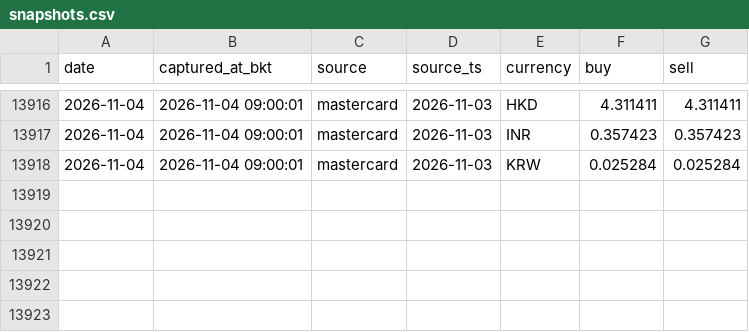
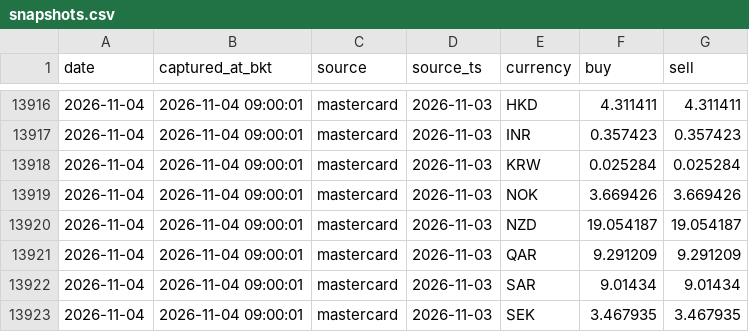
Before and after one commit to vsupakatitham-cloud/fx-dashboard, a CSV file: data/snapshots.csv, drawn as a sheet; only a part is shown, gaps mark what is left out; the diff names each change by its address in the sheet, - before the commit and + after, or states it on an @@ line.

Commit message:
data: update FX snapshots 2026-11-04

```diff
--- a/data/snapshots.csv
+++ b/data/snapshots.csv
+row 13919: 2026-11-04 | 2026-11-04 09:00:01 | mastercard | 2026-11-03 | NOK | 3.669426 | 3.669426
+row 13920: 2026-11-04 | 2026-11-04 09:00:01 | mastercard | 2026-11-03 | NZD | 19.054187 | 19.054187
+row 13921: 2026-11-04 | 2026-11-04 09:00:01 | mastercard | 2026-11-03 | QAR | 9.291209 | 9.291209
+row 13922: 2026-11-04 | 2026-11-04 09:00:01 | mastercard | 2026-11-03 | SAR | 9.01434 | 9.01434
+row 13923: 2026-11-04 | 2026-11-04 09:00:01 | mastercard | 2026-11-03 | SEK | 3.467935 | 3.467935
```
Also changed, not shown: 3 other files.
